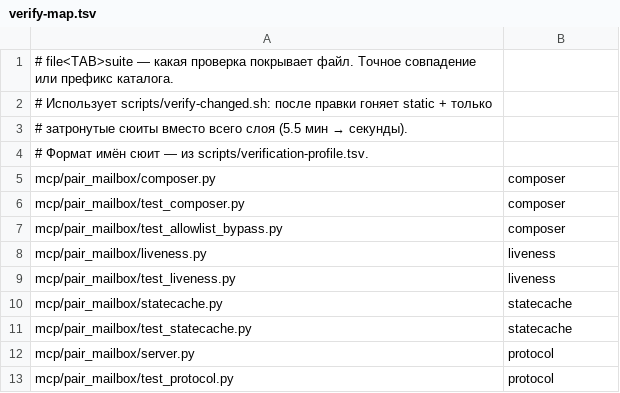
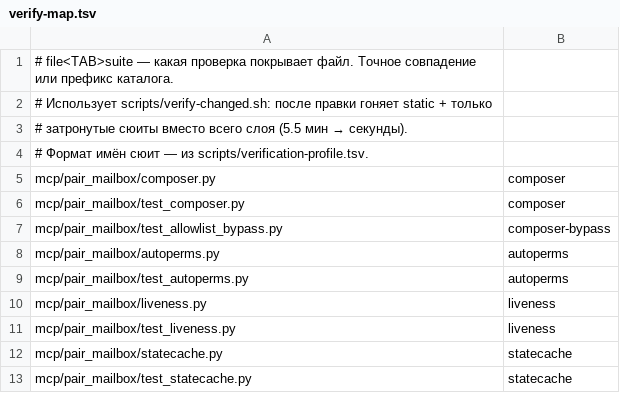
Before and after one commit to AVP-Dev/pair-mailbox, a TSV file: scripts/verify-map.tsv, drawn as a sheet; only a part is shown; the shorter side is filled out with more unchanged rows.

```diff
--- a/scripts/verify-map.tsv
+++ b/scripts/verify-map.tsv
@@ -6,3 +6,5 @@ mcp/pair_mailbox/composer.py	composer
 mcp/pair_mailbox/test_composer.py	composer
-mcp/pair_mailbox/test_allowlist_bypass.py	composer
+mcp/pair_mailbox/test_allowlist_bypass.py	composer-bypass
+mcp/pair_mailbox/autoperms.py	autoperms
+mcp/pair_mailbox/test_autoperms.py	autoperms
 mcp/pair_mailbox/liveness.py	liveness
```
Also changed, not shown: scripts/file-size-baseline.tsv, 11 other files.
